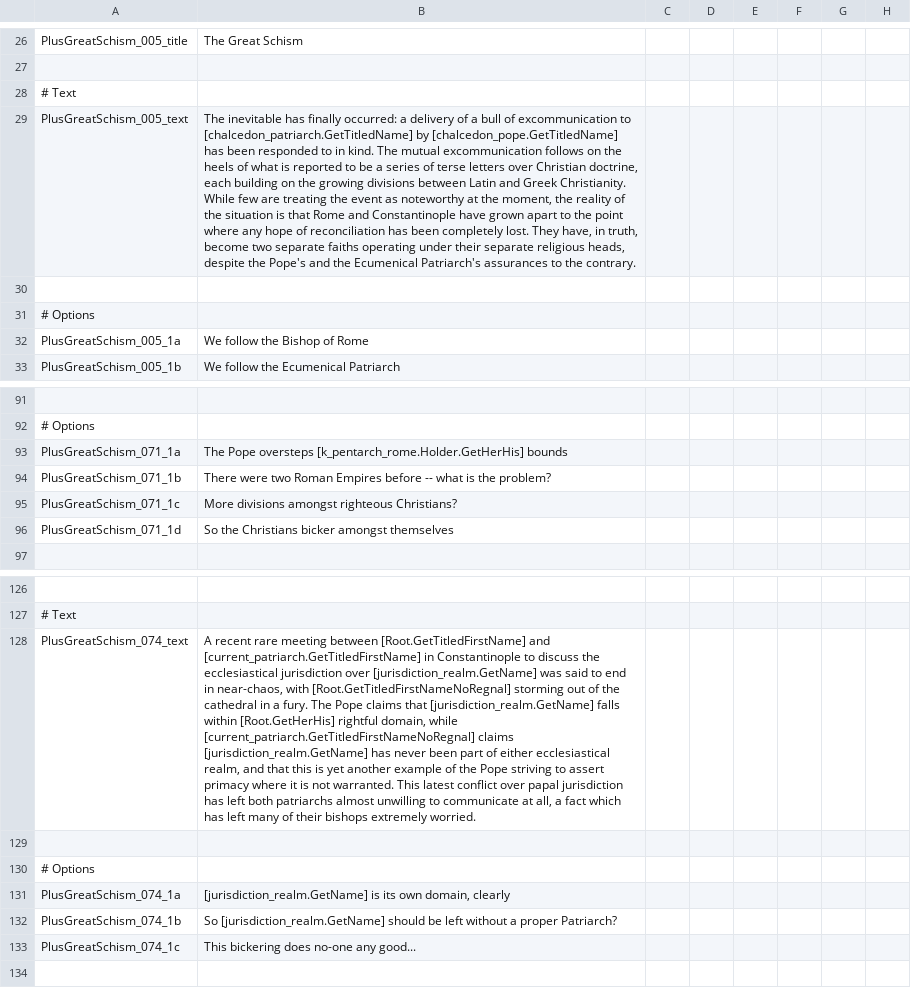
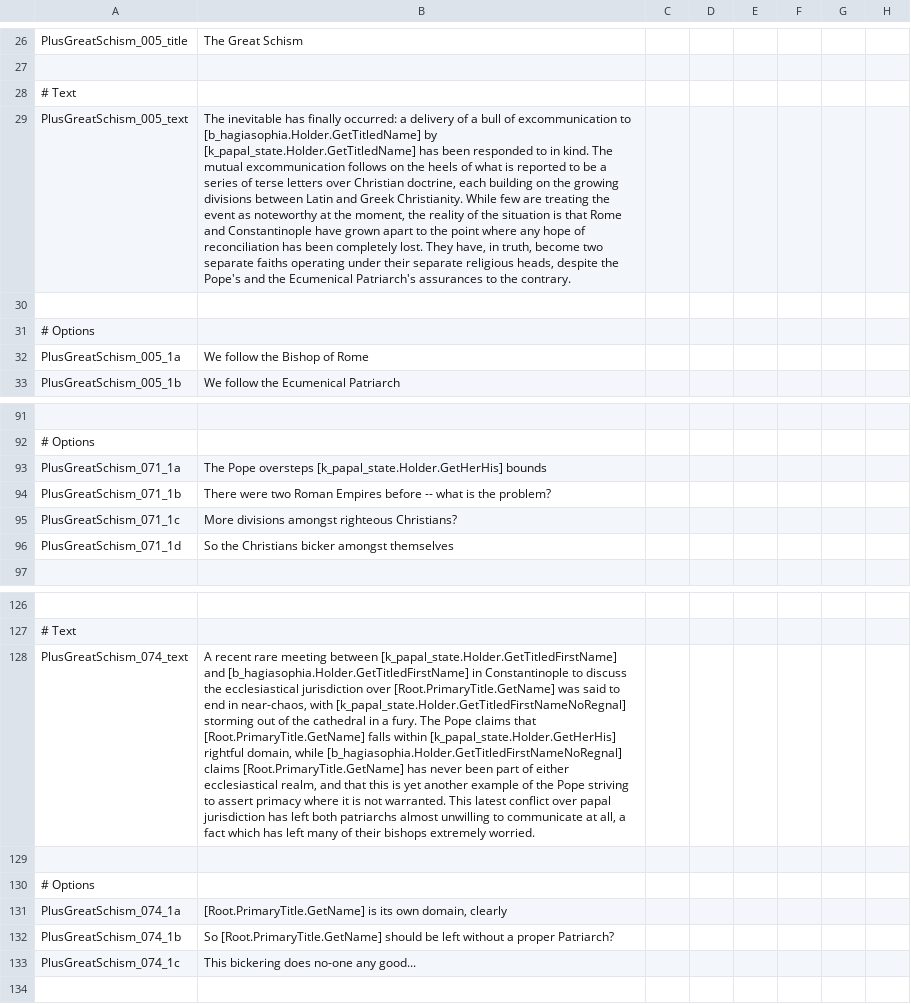
Before and after one commit to ck2plus/CK2Plus_Rewrite, a CSV file: CK2Plus/localisation/000_CK2Plus_expanded_great_schism_events.csv, drawn as a sheet; only a part is shown, gaps mark what is left out; the diff names each change by its address in the sheet, - before the commit and + after, or states it on an @@ line.

```diff
--- a/CK2Plus/localisation/000_CK2Plus_expanded_great_schism_events.csv
+++ b/CK2Plus/localisation/000_CK2Plus_expanded_great_schism_events.csv
-B29: …excommunication to [chalcedon_patriarch.GetTitledName] by [chalcedon_pope.GetTitledName] has been…
+B29: …excommunication to [b_hagiasophia.Holder.GetTitledName] by [k_papal_state.Holder.GetTitledName] has been…
-B93: …Pope oversteps [k_pentarch_rome.Holder.GetHerHis] bounds
+B93: …Pope oversteps [k_papal_state.Holder.GetHerHis] bounds
-B128: …meeting between [Root.GetTitledFirstName] and [current_patriarch.GetTitledFirstName] in Constantinople to discuss the ecclesiastical jurisdiction over [jurisdiction_realm.GetName] was said to end in near-chaos, with [Root.GetTitledFirstNameNoRegnal] storming out of the cathedral in a fury. The Pope claims that [jurisdiction_realm.GetName] falls within [Root.GetHerHis] rightful domain, while [current_patriarch.GetTitledFirstNameNoRegnal] claims [jurisdiction_realm.GetName] has never…
+B128: …meeting between [k_papal_state.Holder.GetTitledFirstName] and [b_hagiasophia.Holder.GetTitledFirstName] in Constantinople to discuss the ecclesiastical jurisdiction over [Root.PrimaryTitle.GetName] was said to end in near-chaos, with [k_papal_state.Holder.GetTitledFirstNameNoRegnal] storming out of the cathedral in a fury. The Pope claims that [Root.PrimaryTitle.GetName] falls within [k_papal_state.Holder.GetHerHis] rightful domain, while [b_hagiasophia.Holder.GetTitledFirstNameNoRegnal] claims [Root.PrimaryTitle.GetName] has never…
-B131: [jurisdiction_realm.GetName] is its…
+B131: [Root.PrimaryTitle.GetName] is its…
-B132: So [jurisdiction_realm.GetName] should be…
+B132: So [Root.PrimaryTitle.GetName] should be…
```
Also changed, not shown: CK2Plus/localisation/000_CK2Plus_expanded_regions.csv, 16 other files.
